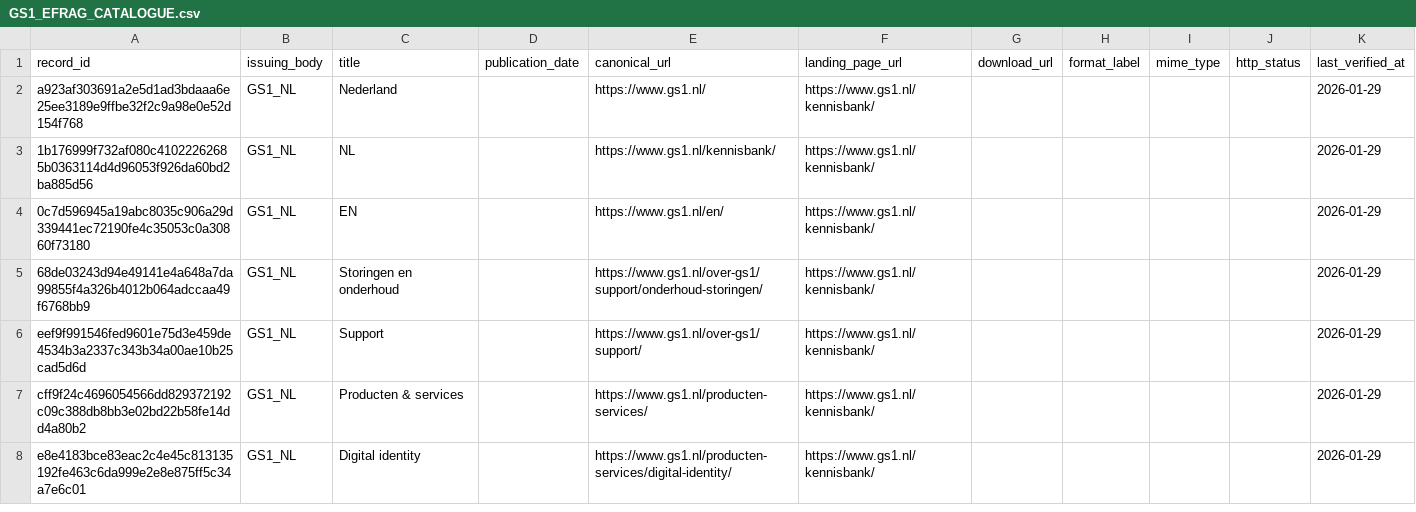
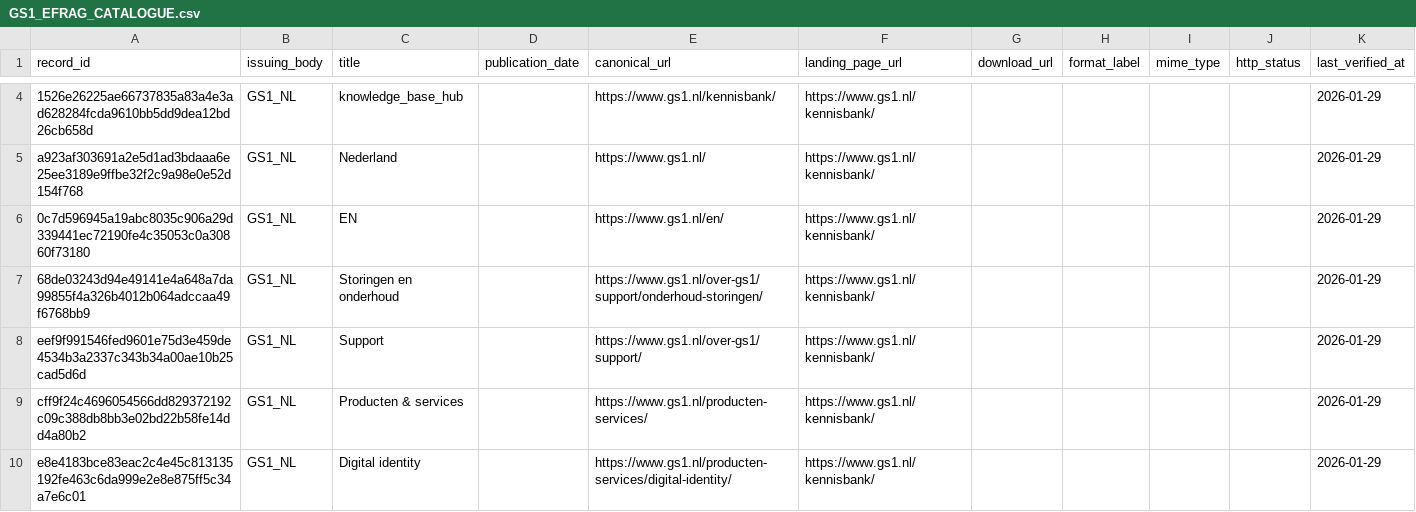
Before and after one commit to GS1Ned/isa_web_clean, a CSV file: docs/evidence/_generated/GS1_EFRAG_CATALOGUE.csv, drawn as a sheet; only a part is shown, gaps mark what is left out; removed rows and columns are numbered as before the commit, all else as after; the diff covers the shown part only; the diff names each change by its address in the sheet, - before the commit and + after, or states it on an @@ line.

Commit message:
fix(iron): ensure catalogue covers all required bodies via entrypoints

```diff
--- a/docs/evidence/_generated/GS1_EFRAG_CATALOGUE.csv
+++ b/docs/evidence/_generated/GS1_EFRAG_CATALOGUE.csv
+row 4: 1526e26225ae66737835a83a4e3ad628284fcda9610bb5dd9dea12bd26cb658d | GS1_NL | knowledge_base_hub |  | https://www.gs1.nl/kennisbank/ | https://www.gs1.nl/kennisbank/ |  |  |  |  | 2026-01-29
-row 3: 1b176999f732af080c41022262685b0363114d4d96053f926da60bd2ba885d56 | GS1_NL | NL |  | https://www.gs1.nl/kennisbank/ | https://www.gs1.nl/kennisbank/ |  |  |  |  | 2026-01-29
```
Also changed, not shown: 4 added rows, 1 removed row and 2 edited cells elsewhere in this file, 3 other files.
